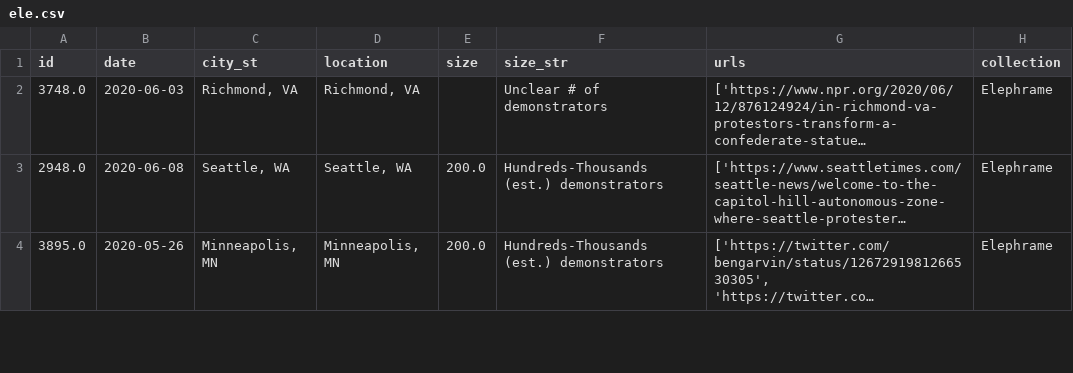
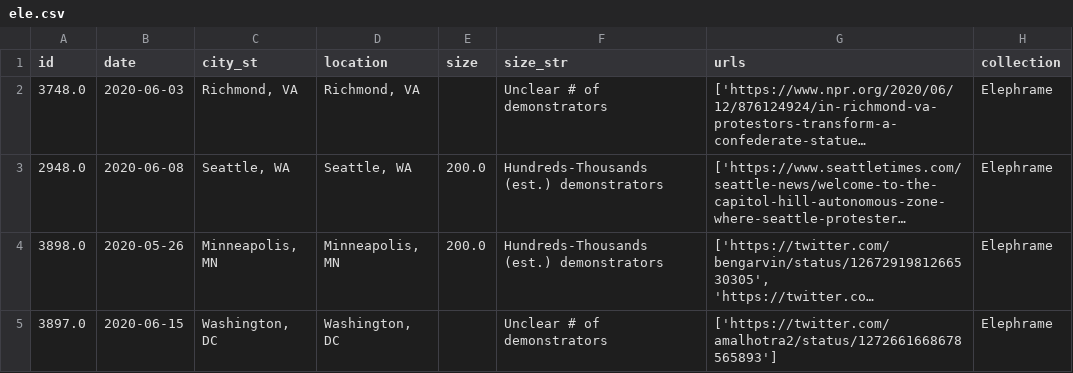
Before and after one commit to nealcaren/BLM-GFAABT, a CSV file: Notebooks/data/ele.csv, drawn as a sheet; only a part is shown; long unchanged cells end in …; the diff covers the shown part only; the diff names each change by its address in the sheet, - before the commit and + after, or states it on an @@ line.

```diff
--- a/Notebooks/data/ele.csv
+++ b/Notebooks/data/ele.csv
-A4 (id): 3895.0
+A4 (id): 3898.0
+row 5: 3897.0 | 2020-06-15 | Washington, DC | Washington, DC |  | Unclear # of demonstrators | ['https://twitter.com/amalhotra2/status/1272661668678565893'] | Elephrame
```
Also changed, not shown: 1 added row, 2 removed rows and 77 edited cells elsewhere in this file, Notebooks/cities.csv, Notebooks/data/Elephrame.csv, 9 other files.
